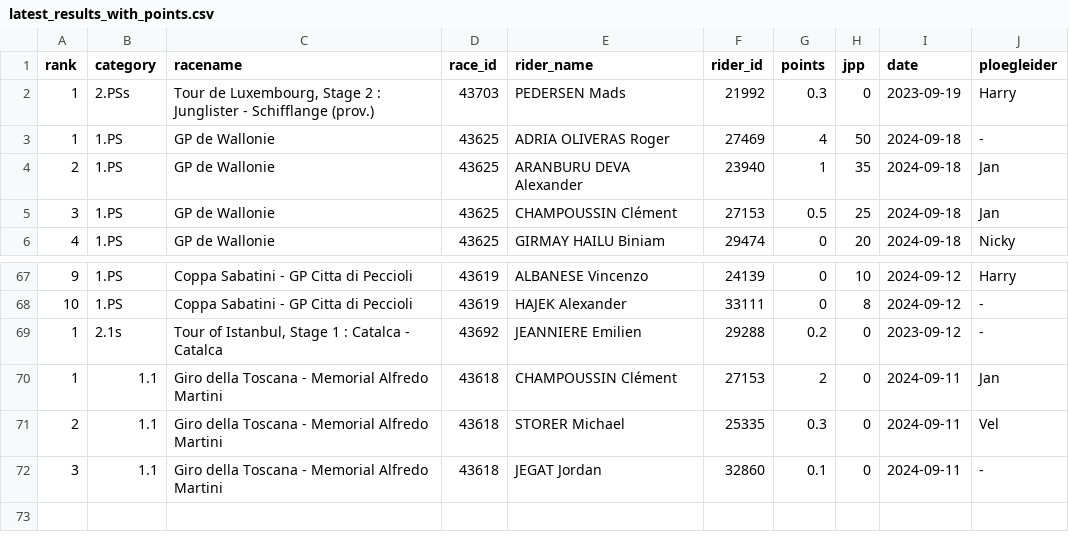
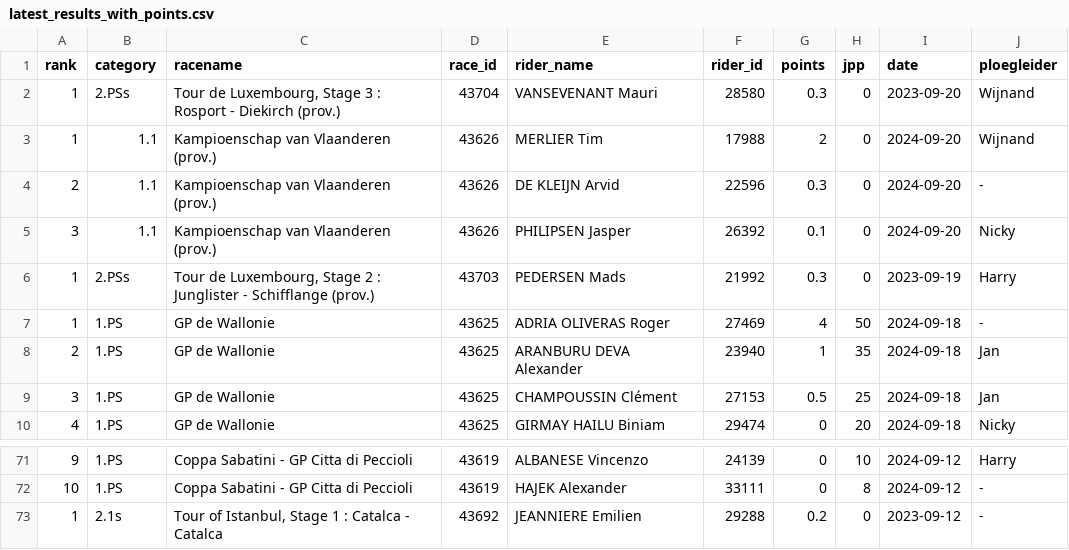
Before and after one commit to wijnandb/wielerspel2023, a CSV file: _data/latest_results_with_points.csv, drawn as a sheet; only a part is shown, gaps mark what is left out; removed rows and columns are numbered as before the commit, all else as after; the diff names each change by its address in the sheet, - before the commit and + after, or states it on an @@ line.

```diff
--- a/_data/latest_results_with_points.csv
+++ b/_data/latest_results_with_points.csv
+row 2: 1 | 2.PSs | Tour de Luxembourg, Stage 3 : Rosport - Diekirch (prov.) | 43704 | VANSEVENANT Mauri | 28580 | 0.3 | 0 | 2023-09-20 | Wijnand
+row 3: 1 | 1.1 | Kampioenschap van Vlaanderen (prov.) | 43626 | MERLIER Tim | 17988 | 2 | 0 | 2024-09-20 | Wijnand
+row 4: 2 | 1.1 | Kampioenschap van Vlaanderen (prov.) | 43626 | DE KLEIJN Arvid | 22596 | 0.3 | 0 | 2024-09-20 | -
+row 5: 3 | 1.1 | Kampioenschap van Vlaanderen (prov.) | 43626 | PHILIPSEN Jasper | 26392 | 0.1 | 0 | 2024-09-20 | Nicky
-row 70: 1 | 1.1 | Giro della Toscana - Memorial Alfredo Martini | 43618 | CHAMPOUSSIN Clément | 27153 | 2 | 0 | 2024-09-11 | Jan
-row 71: 2 | 1.1 | Giro della Toscana - Memorial Alfredo Martini | 43618 | STORER Michael | 25335 | 0.3 | 0 | 2024-09-11 | Vel
-row 72: 3 | 1.1 | Giro della Toscana - Memorial Alfredo Martini | 43618 | JEGAT Jordan | 32860 | 0.1 | 0 | 2024-09-11 | -
```
Also changed, not shown: _data/ploegleiders/nicky.csv, _data/ploegleiders/wijnand.csv, 6 other files.
